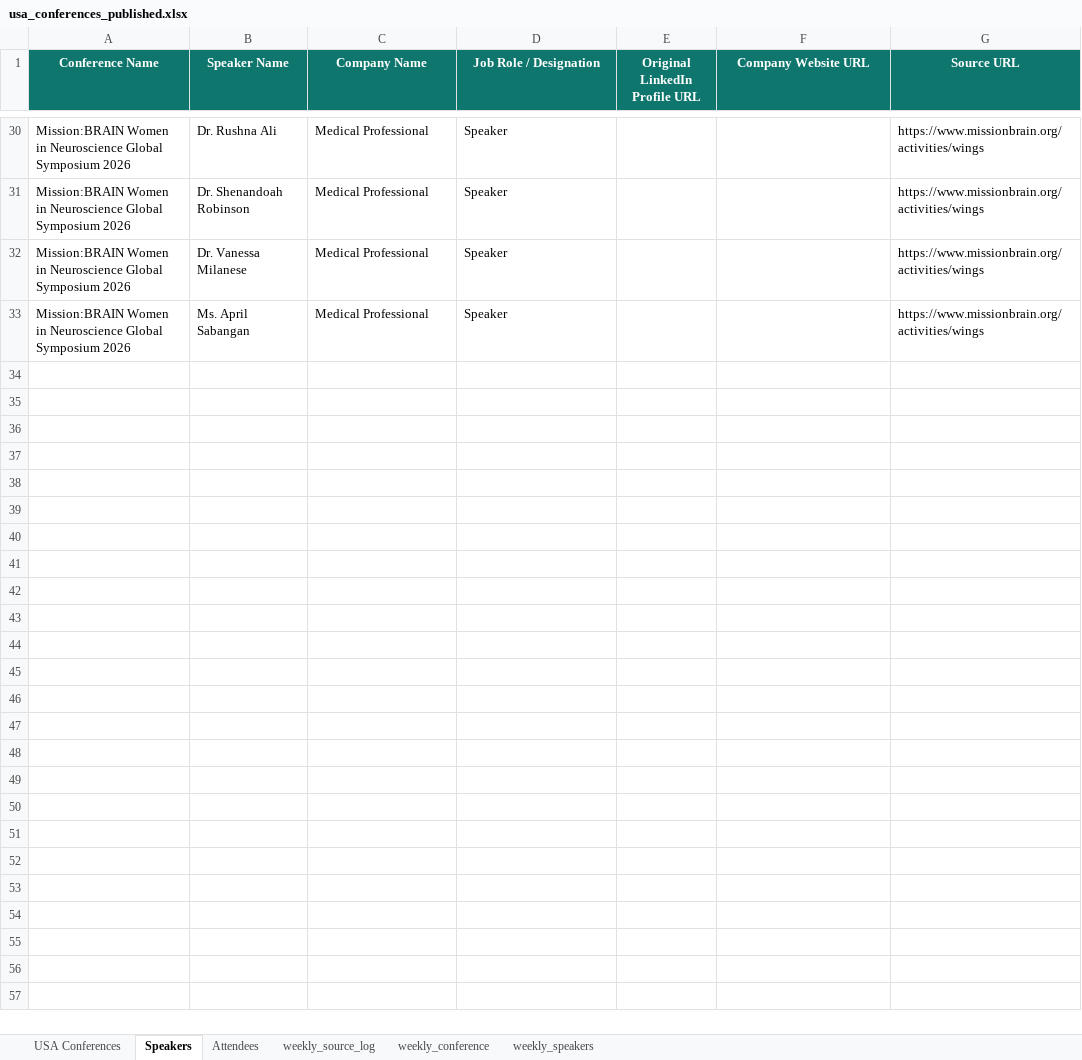
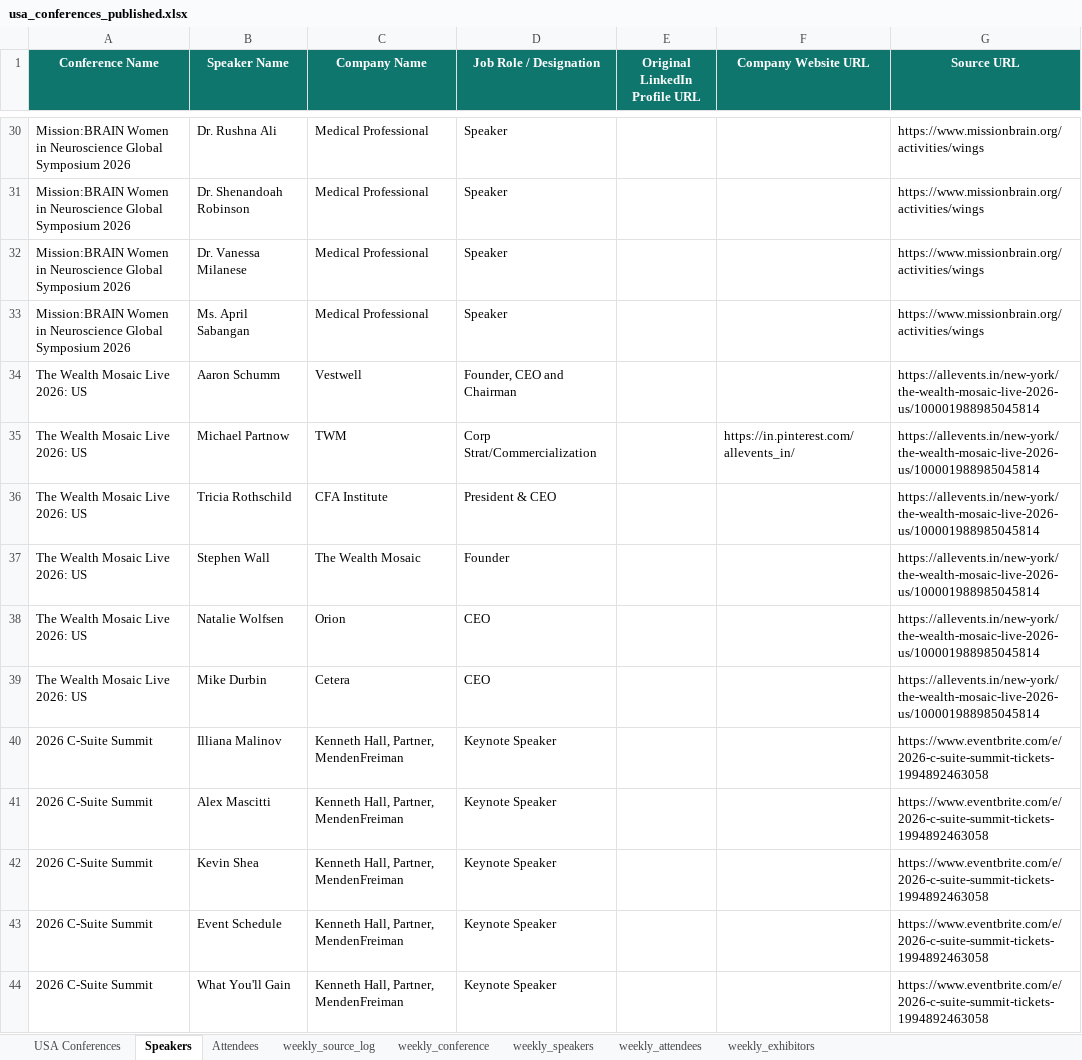
Before and after one commit to Jeeva-6305/conference-agent-adople, an Excel workbook: data/excel/usa_conferences_published.xlsx, sheet Speakers, drawn as a sheet; only a part is shown, gaps mark what is left out; values as stored, in another font and other column widths than the file's, no borders; the diff names each change by its address in the sheet, - before the commit and + after, or states it on an @@ line.

```diff
--- a/data/excel/usa_conferences_published.xlsx (sheet Speakers)
+++ b/data/excel/usa_conferences_published.xlsx (sheet Speakers)
+sheet tab: weekly_attendees
+sheet tab: weekly_exhibitors
+row 34: The Wealth Mosaic Live 2026: US | Aaron Schumm | Vestwell | Founder, CEO and Chairman |  |  | https://allevents.in/new-york/the-wealth-mosaic-live-2026-us/100001988985045814
+row 35: The Wealth Mosaic Live 2026: US | Michael Partnow | TWM | Corp Strat/Commercialization |  | https://in.pinterest.com/allevents_in/ | https://allevents.in/new-york/the-wealth-mosaic-live-2026-us/100001988985045814
+row 36: The Wealth Mosaic Live 2026: US | Tricia Rothschild | CFA Institute | President & CEO |  |  | https://allevents.in/new-york/the-wealth-mosaic-live-2026-us/100001988985045814
+row 37: The Wealth Mosaic Live 2026: US | Stephen Wall | The Wealth Mosaic | Founder |  |  | https://allevents.in/new-york/the-wealth-mosaic-live-2026-us/100001988985045814
+row 38: The Wealth Mosaic Live 2026: US | Natalie Wolfsen | Orion | CEO |  |  | https://allevents.in/new-york/the-wealth-mosaic-live-2026-us/100001988985045814
+row 39: The Wealth Mosaic Live 2026: US | Mike Durbin | Cetera | CEO |  |  | https://allevents.in/new-york/the-wealth-mosaic-live-2026-us/100001988985045814
+row 40: 2026 C-Suite Summit | Illiana Malinov | Kenneth Hall, Partner, MendenFreiman | Keynote Speaker |  |  | https://www.eventbrite.com/e/2026-c-suite-summit-tickets-1994892463058
+row 41: 2026 C-Suite Summit | Alex Mascitti | Kenneth Hall, Partner, MendenFreiman | Keynote Speaker |  |  | https://www.eventbrite.com/e/2026-c-suite-summit-tickets-1994892463058
+row 42: 2026 C-Suite Summit | Kevin Shea | Kenneth Hall, Partner, MendenFreiman | Keynote Speaker |  |  | https://www.eventbrite.com/e/2026-c-suite-summit-tickets-1994892463058
+row 43: 2026 C-Suite Summit | Event Schedule | Kenneth Hall, Partner, MendenFreiman | Keynote Speaker |  |  | https://www.eventbrite.com/e/2026-c-suite-summit-tickets-1994892463058
+row 44: 2026 C-Suite Summit | What You'll Gain | Kenneth Hall, Partner, MendenFreiman | Keynote Speaker |  |  | https://www.eventbrite.com/e/2026-c-suite-summit-tickets-1994892463058
```
Also changed, not shown: sheet weekly_speakers, sheet weekly_source_log, sheet USA Conferences, sheet Attendees, sheet weekly_conference, 18 other files.
